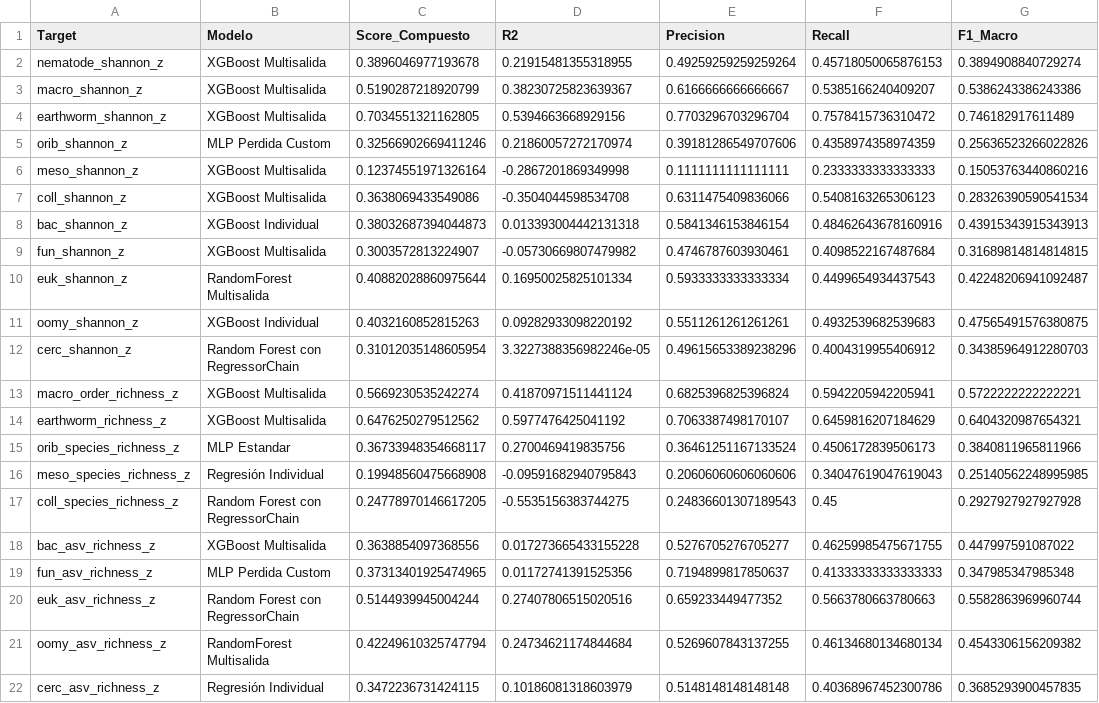
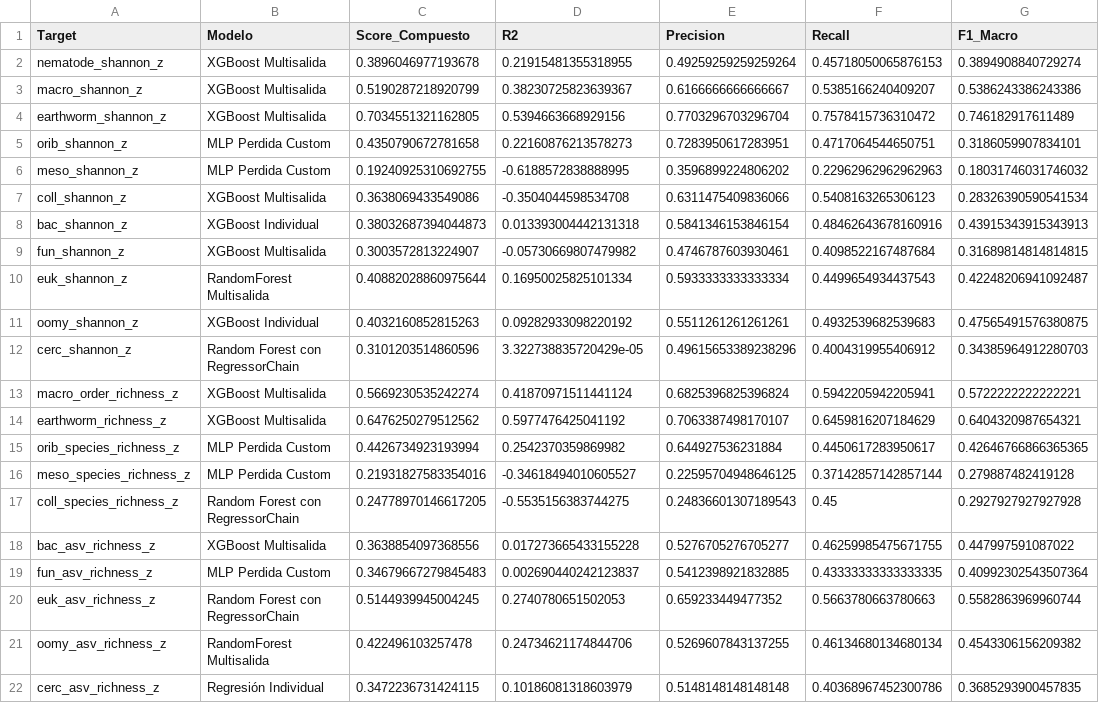
Before and after one commit to Akanenosketch/TFG-SOB4ES, a CSV file: output/regresion/top1_modelo_por_target.csv, drawn as a sheet.

Commit message:
[AUTOMATED COMMIT] Executed all models from model-prep-rs-1

```diff
--- a/output/regresion/top1_modelo_por_target.csv
+++ b/output/regresion/top1_modelo_por_target.csv
@@ -4,4 +4,4 @@ macro_shannon_z,XGBoost Multisalida,0.5190287218920799,0.38230725823639367,0.616
 earthworm_shannon_z,XGBoost Multisalida,0.7034551321162805,0.5394663668929156,0.7703296703296704,0.7578415736310472,0.746182917611489
-orib_shannon_z,MLP Perdida Custom,0.32566902669411246,0.21860057272170974,0.39181286549707606,0.4358974358974359,0.25636523266022826
-meso_shannon_z,XGBoost Multisalida,0.12374551971326164,-0.2867201869349998,0.1111111111111111,0.2333333333333333,0.15053763440860216
+orib_shannon_z,MLP Perdida Custom,0.4350790672781658,0.22160876213578273,0.7283950617283951,0.4717064544650751,0.3186059907834101
+meso_shannon_z,MLP Perdida Custom,0.19240925310692755,-0.6188572838888995,0.3596899224806202,0.22962962962962963,0.18031746031746032
 coll_shannon_z,XGBoost Multisalida,0.3638069433549086,-0.3504044598534708,0.6311475409836066,0.5408163265306123,0.28326390590541534
@@ -11,12 +11,12 @@ euk_shannon_z,RandomForest Multisalida,0.40882028860975644,0.16950025825101334,0
 oomy_shannon_z,XGBoost Individual,0.4032160852815263,0.09282933098220192,0.5511261261261261,0.4932539682539683,0.47565491576380875
-cerc_shannon_z,Random Forest con RegressorChain,0.31012035148605954,3.3227388356982246e-05,0.49615653389238296,0.4004319955406912,0.34385964912280703
+cerc_shannon_z,Random Forest con RegressorChain,0.3101203514860596,3.322738835720429e-05,0.49615653389238296,0.4004319955406912,0.34385964912280703
 macro_order_richness_z,XGBoost Multisalida,0.5669230535242274,0.41870971511441124,0.6825396825396824,0.5942205942205941,0.5722222222222221
 earthworm_richness_z,XGBoost Multisalida,0.6476250279512562,0.5977476425041192,0.7063387498170107,0.6459816207184629,0.6404320987654321
-orib_species_richness_z,MLP Estandar,0.36733948354668117,0.2700469419835756,0.36461251167133524,0.4506172839506173,0.3840811965811966
-meso_species_richness_z,Regresión Individual,0.19948560475668908,-0.09591682940795843,0.20606060606060606,0.34047619047619043,0.25140562248995985
+orib_species_richness_z,MLP Perdida Custom,0.4426734923193994,0.2542370359869982,0.644927536231884,0.4450617283950617,0.42646766866365365
+meso_species_richness_z,MLP Perdida Custom,0.21931827583354016,-0.34618494010605527,0.22595704948646125,0.37142857142857144,0.279887482419128
 coll_species_richness_z,Random Forest con RegressorChain,0.24778970146617205,-0.5535156383744275,0.24836601307189543,0.45,0.2927927927927928
 bac_asv_richness_z,XGBoost Multisalida,0.3638854097368556,0.017273665433155228,0.5276705276705277,0.46259985475671755,0.447997591087022
-fun_asv_richness_z,MLP Perdida Custom,0.37313401925474965,0.01172741391525356,0.7194899817850637,0.41333333333333333,0.347985347985348
-euk_asv_richness_z,Random Forest con RegressorChain,0.5144939945004244,0.27407806515020516,0.659233449477352,0.5663780663780663,0.5582863969960744
-oomy_asv_richness_z,RandomForest Multisalida,0.42249610325747794,0.24734621174844684,0.5269607843137255,0.46134680134680134,0.4543306156209382
+fun_asv_richness_z,MLP Perdida Custom,0.34679667279845483,0.002690440242123837,0.5412398921832885,0.43333333333333335,0.40992302543507364
+euk_asv_richness_z,Random Forest con RegressorChain,0.5144939945004245,0.2740780651502053,0.659233449477352,0.5663780663780663,0.5582863969960744
+oomy_asv_richness_z,RandomForest Multisalida,0.422496103257478,0.24734621174844706,0.5269607843137255,0.46134680134680134,0.4543306156209382
 cerc_asv_richness_z,Regresión Individual,0.3472236731424115,0.10186081318603979,0.5148148148148148,0.40368967452300786,0.3685293900457835
```
Also changed, not shown: output/clasificacion/comparacion_global.csv, output/clasificacion/kappa_por_target.csv, 47 other files.
